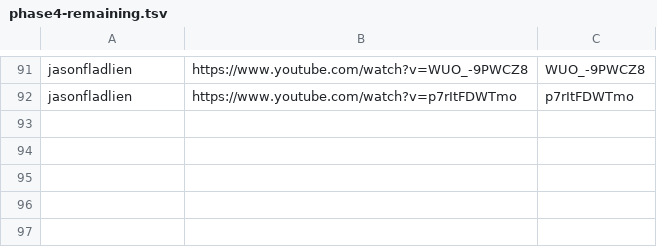
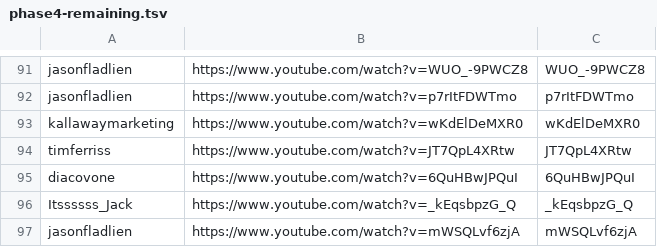
Before and after one commit to technirmata/yt-deep-knowledge-distributed, a TSV file: queue/phase4-remaining.tsv, drawn as a sheet; only a part is shown, gaps mark what is left out.

Commit message:
watch+learn: queue new uploads 2026-07-17T05:08Z

```diff
--- a/queue/phase4-remaining.tsv
+++ b/queue/phase4-remaining.tsv
@@ -92 +92,6 @@ jasonfladlien	https://www.youtube.com/watch?v=WUO_-9PWCZ8	WUO_-9PWCZ8
 jasonfladlien	https://www.youtube.com/watch?v=p7rItFDWTmo	p7rItFDWTmo
+kallawaymarketing	https://www.youtube.com/watch?v=wKdElDeMXR0	wKdElDeMXR0
+timferriss	https://www.youtube.com/watch?v=JT7QpL4XRtw	JT7QpL4XRtw
+diacovone	https://www.youtube.com/watch?v=6QuHBwJPQuI	6QuHBwJPQuI
+Itssssss_Jack	https://www.youtube.com/watch?v=_kEqsbpzG_Q	_kEqsbpzG_Q
+jasonfladlien	https://www.youtube.com/watch?v=mWSQLvf6zjA	mWSQLvf6zjA
```
